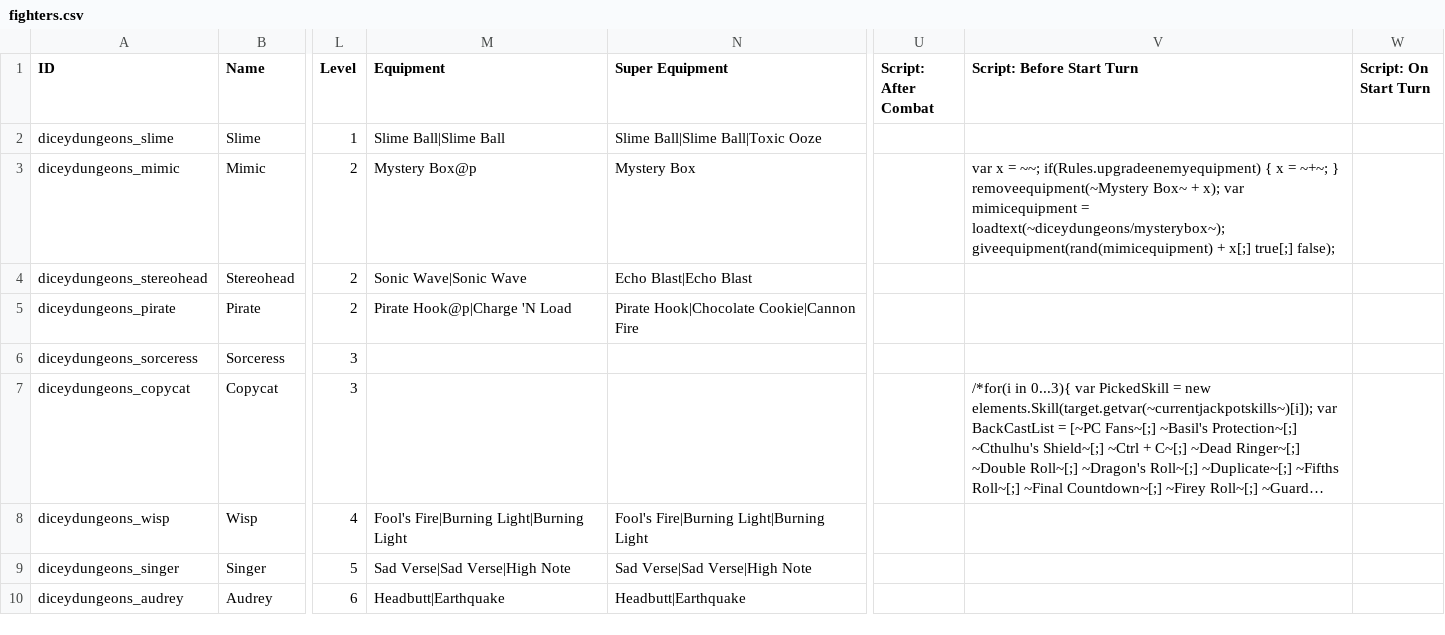
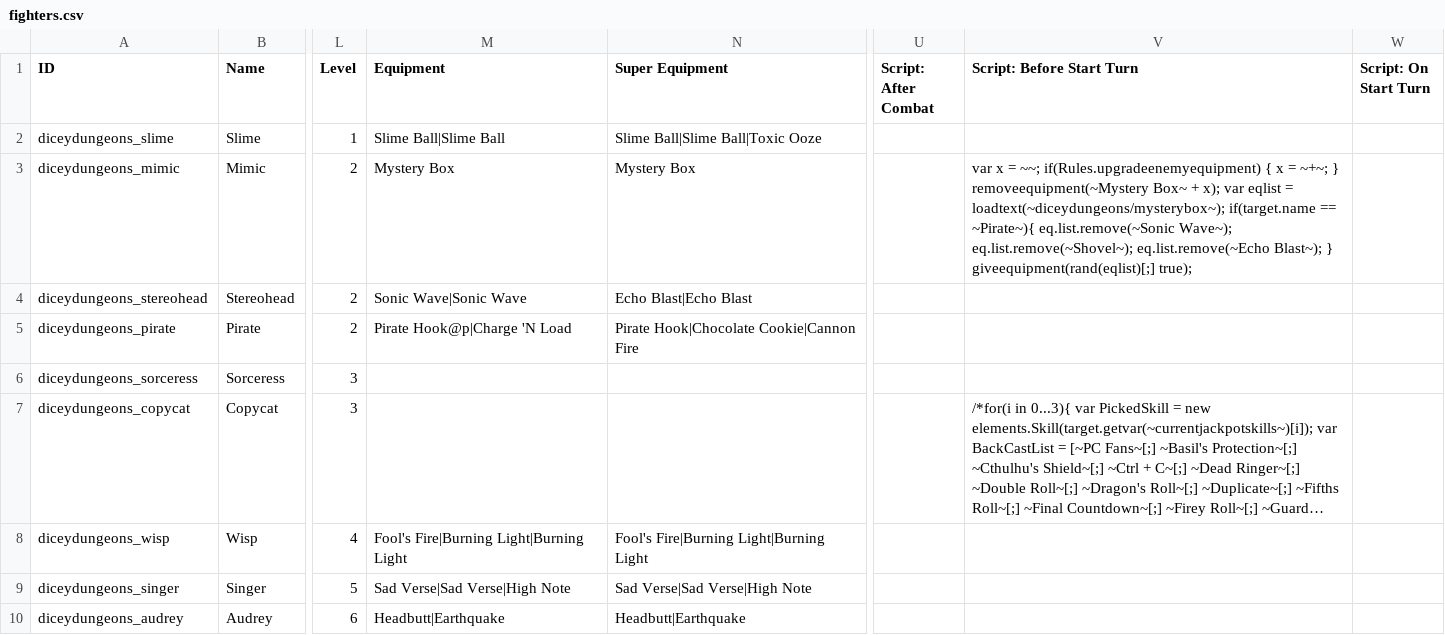
Before and after one commit to Polly224/pollymod, a CSV file: _merge/data/text/fighters.csv, drawn as a sheet; only a part is shown, gaps mark what is left out; long unchanged cells end in …; the diff names each change by its address in the sheet, - before the commit and + after, or states it on an @@ line.

```diff
--- a/_merge/data/text/fighters.csv
+++ b/_merge/data/text/fighters.csv
-M3 (Equipment): Mystery Box@p
+M3 (Equipment): Mystery Box
-V3 (Script: Before Start Turn): …x); var mimicequipment = loadtext(~diceydungeons/mysterybox~); giveequipment(rand(mimicequipment) + x[;] true[;] false);
+V3 (Script: Before Start Turn): …x); var eqlist = loadtext(~diceydungeons/mysterybox~); if(target.name == ~Pirate~){ eq.list.remove(~Sonic Wave~); eq.list.remove(~Shovel~); eq.list.remove(~Echo Blast~); } giveequipment(rand(eqlist)[;] true);
```
Also changed, not shown: _append/data/text/equipment.csv, _append/data/text/fighters.csv, 14 other files.
